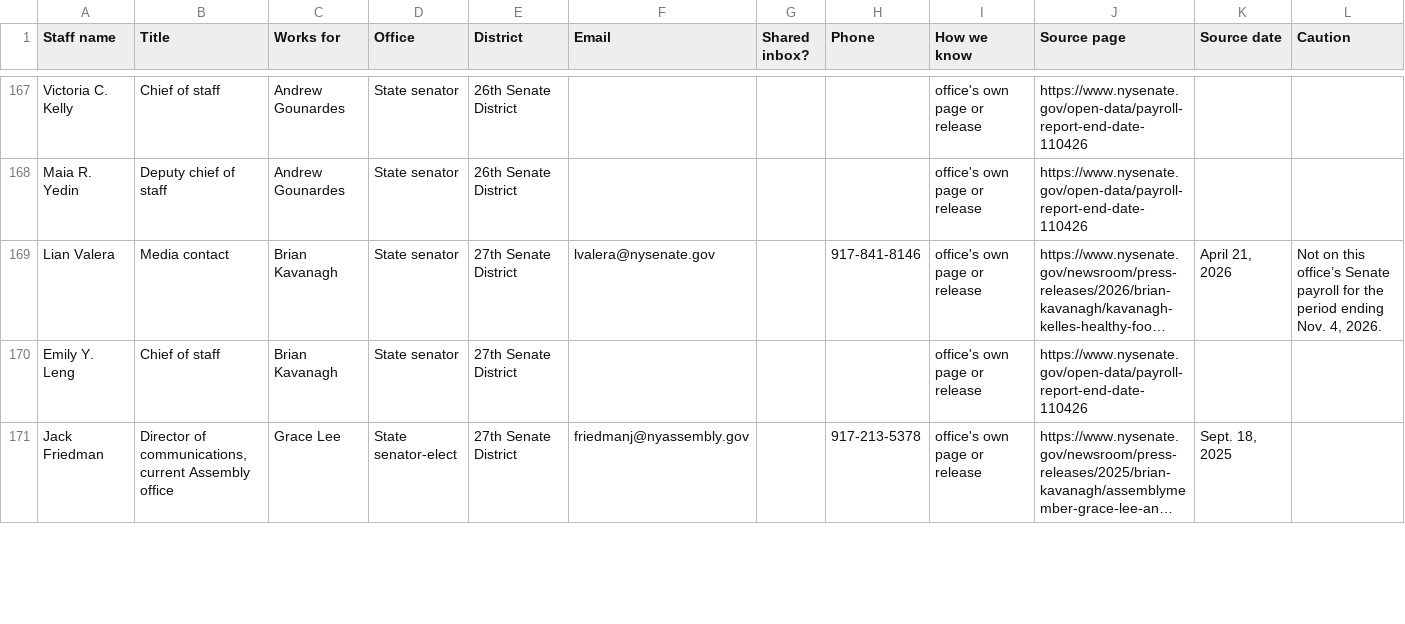
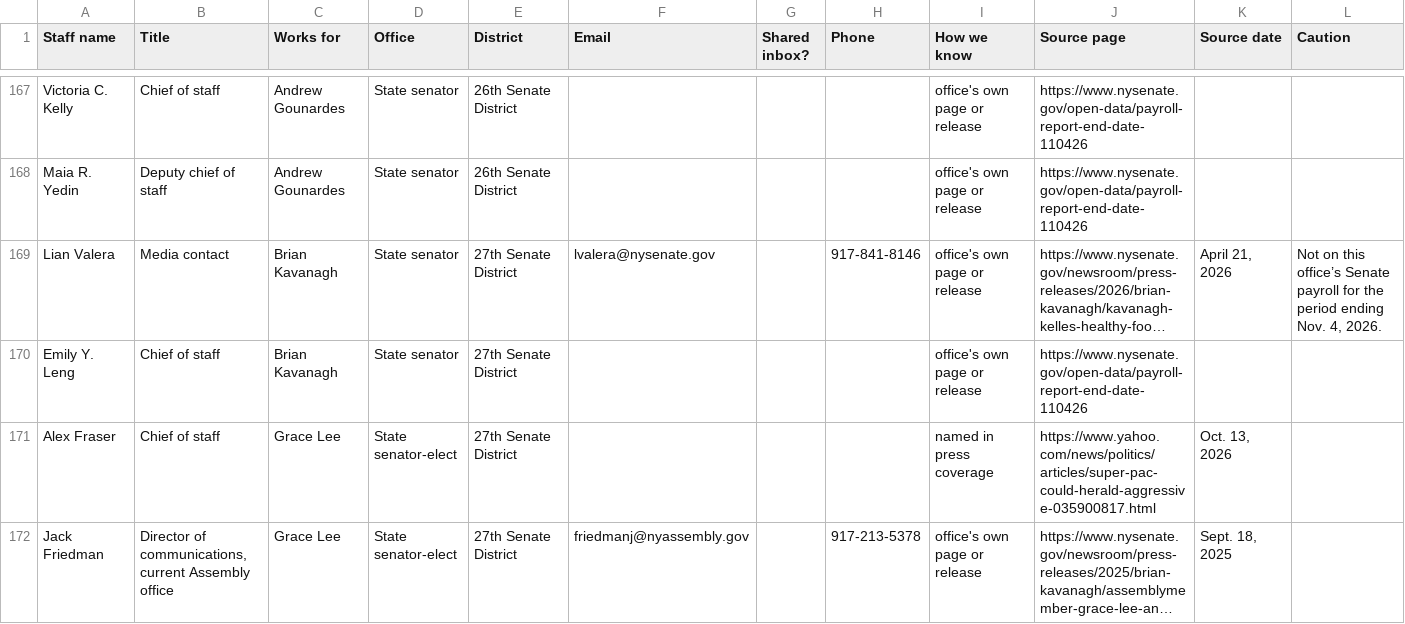
Before and after one commit to joshgreenman1973/experiments, a CSV file: nyc-elected-directory/data/staff.csv, drawn as a sheet; only a part is shown, gaps mark what is left out; long unchanged cells end in …; the diff covers the shown part only; the diff names each change by its address in the sheet, - before the commit and + after, or states it on an @@ line.

```diff
--- a/nyc-elected-directory/data/staff.csv
+++ b/nyc-elected-directory/data/staff.csv
+row 171: Alex Fraser | Chief of staff | Grace Lee | State senator-elect | 27th Senate District |  |  |  | named in press coverage | https://www.yahoo.com/news/politics/articles/super-pac-could-herald-aggressive-035900817.html | Oct. 13, 2026
```
Also changed, not shown: 1 added row, 1 removed row and 2 edited cells elsewhere in this file, nyc-elected-directory/data/directory.csv, 2 other files.
